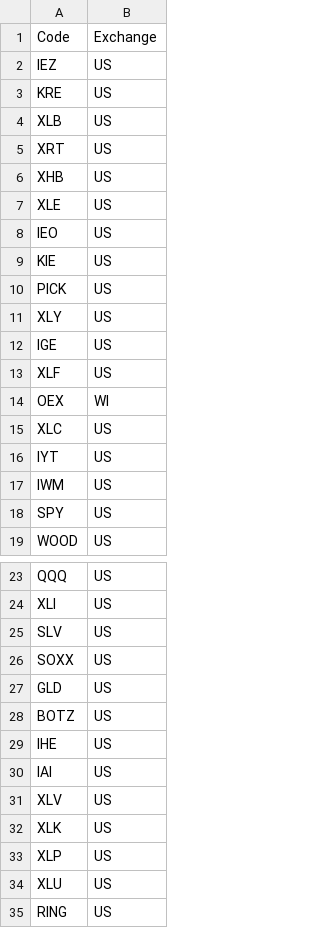
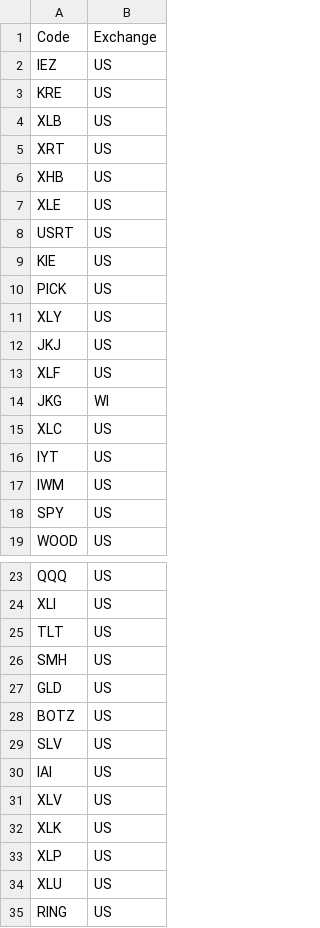
Before and after one commit to AJAskey/MarketTools, a CSV file: lists/BreadthETFs.csv, drawn as a sheet; only a part is shown, gaps mark what is left out.

```diff
--- a/lists/BreadthETFs.csv
+++ b/lists/BreadthETFs.csv
@@ -7,3 +7,3 @@ XHB,US
 XLE,US
-IEO,US
+USRT,US
 KIE,US
@@ -11,5 +11,5 @@ PICK,US
 XLY,US
-IGE,US
+JKJ,US
 XLF,US
-OEX,WI
+JKG,WI
 XLC,US
@@ -24,7 +24,7 @@ QQQ,US
 XLI,US
-SLV,US
-SOXX,US
+TLT,US
+SMH,US
 GLD,US
 BOTZ,US
-IHE,US
+SLV,US
 IAI,US
```
Also changed, not shown: lists/OptionVol.csv, 45 other files.
